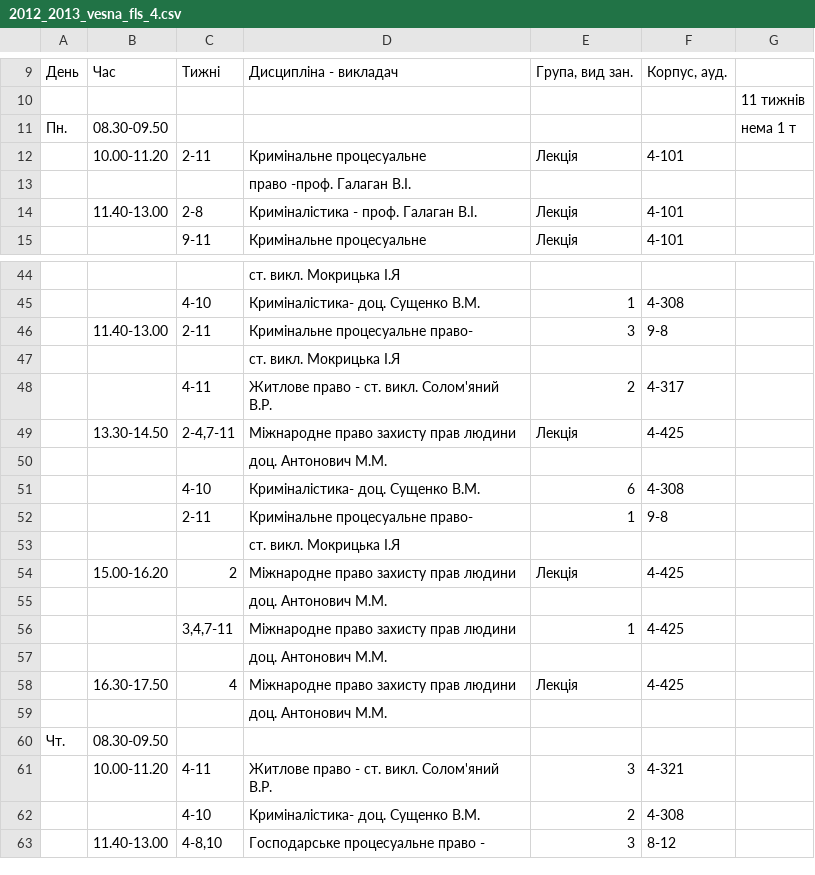
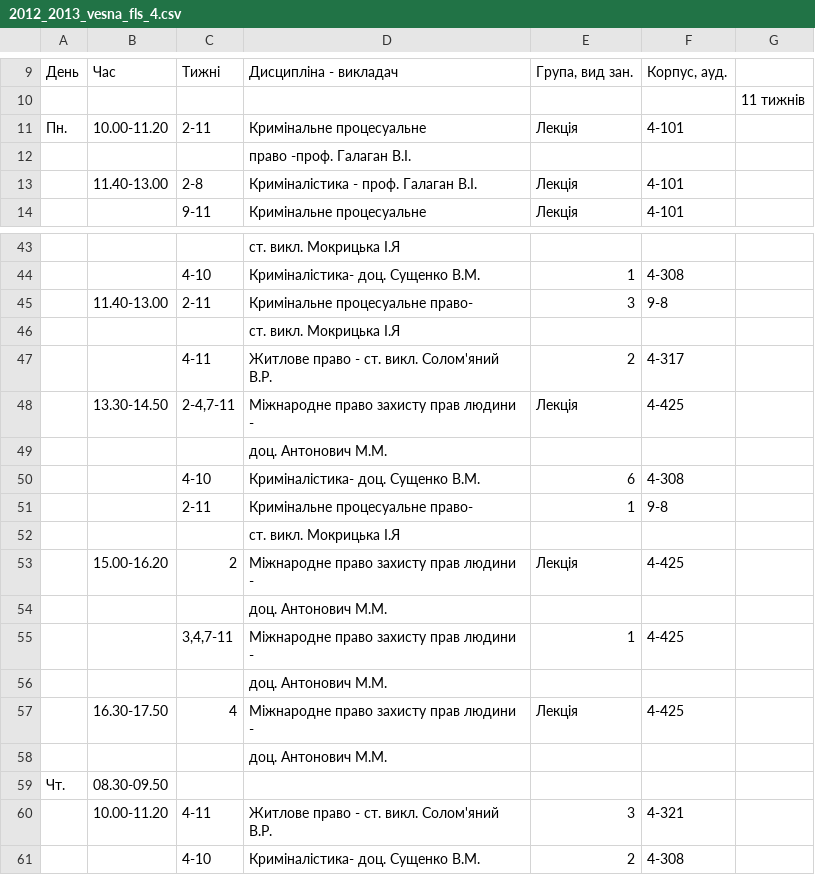
Before and after one commit to troyand/timetable_jan, a CSV file: timetable/raw_docs/2012_2013_vesna_fls_4.csv, drawn as a sheet; only a part is shown, gaps mark what is left out; the shorter side is filled out with more unchanged rows.

```diff
--- a/timetable/raw_docs/2012_2013_vesna_fls_4.csv
+++ b/timetable/raw_docs/2012_2013_vesna_fls_4.csv
@@ -10,4 +10,3 @@
 ,,,,,,"11 тижнів",,,,,,
-"Пн.","08.30-09.50",,,,,"нема 1 т",,,,,,
-,"10.00-11.20","2-11","Кримінальне процесуальне ","Лекція","4-101",,,,,,,
+"Пн.","10.00-11.20","2-11","Кримінальне процесуальне ","Лекція","4-101",,,,,,,
 ,,,"право -проф. Галаган В.І.",,,,,,,,,
@@ -48,3 +47,3 @@
 ,,"4-11","Житлове право - ст. викл. Солом'яний В.Р.",2,"4-317",,,,,,,
-,"13.30-14.50","2-4,7-11","Міжнародне право захисту прав людини ","Лекція","4-425",,,,,,,
+,"13.30-14.50","2-4,7-11","Міжнародне право захисту прав людини -","Лекція","4-425",,,,,,,
 ,,,"доц. Антонович М.М.",,,,,,,,,
@@ -53,7 +52,7 @@
 ,,,"ст. викл. Мокрицька І.Я",,,,,,,,,
-,"15.00-16.20","2","Міжнародне право захисту прав людини ","Лекція","4-425",,,,,,,
+,"15.00-16.20","2","Міжнародне право захисту прав людини -","Лекція","4-425",,,,,,,
 ,,,"доц. Антонович М.М.",,,,,,,,,
-,,"3,4,7-11","Міжнародне право захисту прав людини ",1,"4-425",,,,,,,
+,,"3,4,7-11","Міжнародне право захисту прав людини -",1,"4-425",,,,,,,
 ,,,"доц. Антонович М.М.",,,,,,,,,
-,"16.30-17.50","4","Міжнародне право захисту прав людини ","Лекція","4-425",,,,,,,
+,"16.30-17.50","4","Міжнародне право захисту прав людини -","Лекція","4-425",,,,,,,
 ,,,"доц. Антонович М.М.",,,,,,,,,
```
Also changed, not shown: timetable/raw_docs/2012_2013_vesna_fls_2.csv, timetable/raw_docs/2012_2013_vesna_fls_3.csv, 2 other files.
